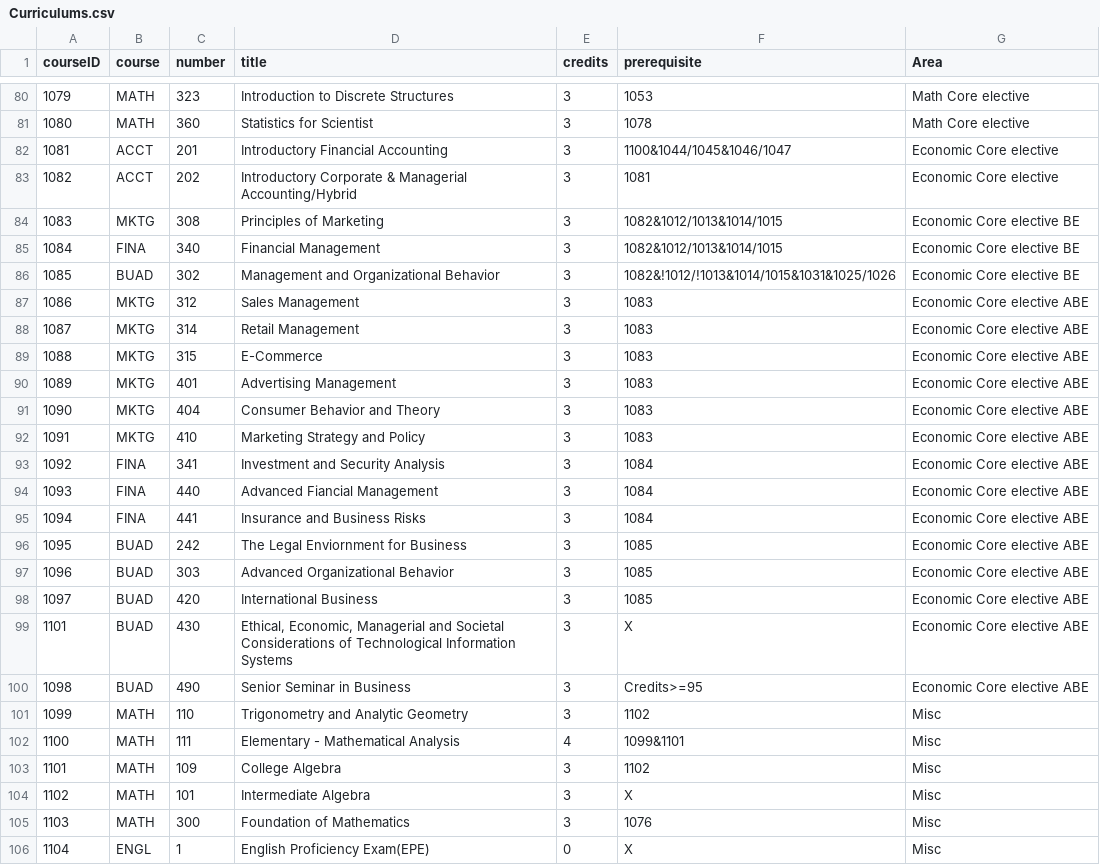
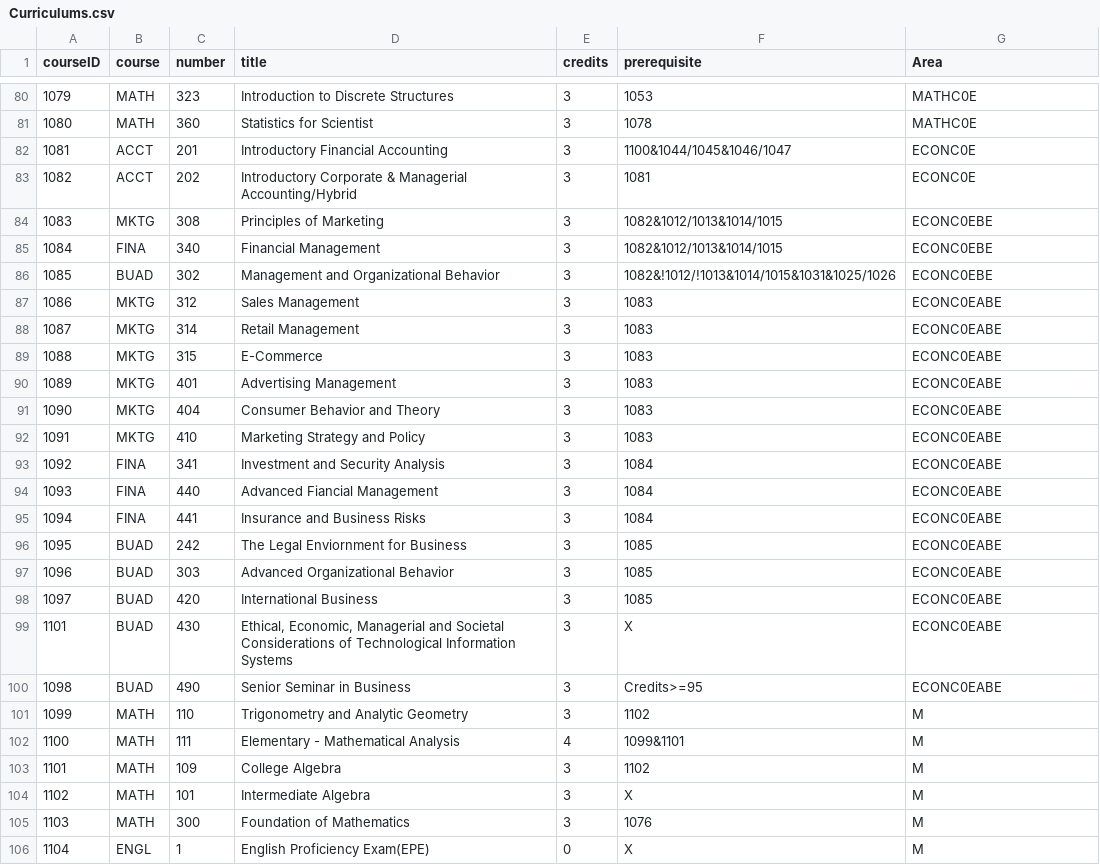
Before and after one commit to Nawaugh03/AdvisingProject, a CSV file: Curriculums.csv, drawn as a sheet; only a part is shown, gaps mark what is left out; the diff covers the shown part only.

```diff
--- a/Curriculums.csv
+++ b/Curriculums.csv
@@ -80,27 +80,27 @@ courseID,course,number,title,credits,prerequisite,Area
-1079,MATH,323,Introduction to Discrete Structures,3,1053,Math Core elective
-1080,MATH,360,Statistics for Scientist,3,1078,Math Core elective
-1081,ACCT,201,Introductory Financial Accounting,3,1100&1044/1045&1046/1047,Economic Core elective
-1082,ACCT,202,Introductory Corporate & Managerial Accounting/Hybrid,3,1081,Economic Core elective
-1083,MKTG,308,Principles of Marketing,3,1082&1012/1013&1014/1015,Economic Core elective BE
-1084,FINA,340,Financial Management,3,1082&1012/1013&1014/1015,Economic Core elective BE
-1085,BUAD,302,Management and Organizational Behavior,3,1082&!1012/!1013&1014/1015&1031&1025/1026,Economic Core elective BE
-1086,MKTG,312,Sales Management,3,1083,Economic Core elective ABE
-1087,MKTG,314,Retail Management,3,1083,Economic Core elective ABE
-1088,MKTG,315,E-Commerce,3,1083,Economic Core elective ABE
-1089,MKTG,401,Advertising Management,3,1083,Economic Core elective ABE
-1090,MKTG,404,Consumer Behavior and Theory,3,1083,Economic Core elective ABE
-1091,MKTG,410,Marketing Strategy and Policy,3,1083,Economic Core elective ABE
-1092,FINA,341,Investment and Security Analysis,3,1084,Economic Core elective ABE
-1093,FINA,440,Advanced Fiancial Management,3,1084,Economic Core elective ABE
-1094,FINA,441,Insurance and Business Risks,3,1084,Economic Core elective ABE
-1095,BUAD,242,The Legal Enviornment for Business,3,1085,Economic Core elective ABE
-1096,BUAD,303,Advanced Organizational Behavior,3,1085,Economic Core elective ABE
-1097,BUAD,420,International Business,3,1085,Economic Core elective ABE
-1101,BUAD,430,"Ethical, Economic, Managerial and Societal Considerations of Technological Information Systems",3,X,Economic Core elective ABE
-1098,BUAD,490,Senior Seminar in Business,3,Credits>=95,Economic Core elective ABE
-1099,MATH,110,Trigonometry and Analytic Geometry,3,1102,Misc
-1100,MATH,111,Elementary - Mathematical Analysis,4,1099&1101,Misc
-1101,MATH,109,College Algebra,3,1102,Misc
-1102,MATH,101,Intermediate Algebra,3,X,Misc
-1103,MATH,300,Foundation of Mathematics,3,1076,Misc
-1104,ENGL,1,English Proficiency Exam(EPE),0,X,Misc
+1079,MATH,323,Introduction to Discrete Structures,3,1053,MATHC0E
+1080,MATH,360,Statistics for Scientist,3,1078,MATHC0E
+1081,ACCT,201,Introductory Financial Accounting,3,1100&1044/1045&1046/1047,ECONC0E
+1082,ACCT,202,Introductory Corporate & Managerial Accounting/Hybrid,3,1081,ECONC0E
+1083,MKTG,308,Principles of Marketing,3,1082&1012/1013&1014/1015,ECONC0EBE
+1084,FINA,340,Financial Management,3,1082&1012/1013&1014/1015,ECONC0EBE
+1085,BUAD,302,Management and Organizational Behavior,3,1082&!1012/!1013&1014/1015&1031&1025/1026,ECONC0EBE
+1086,MKTG,312,Sales Management,3,1083,ECONC0EABE
+1087,MKTG,314,Retail Management,3,1083,ECONC0EABE
+1088,MKTG,315,E-Commerce,3,1083,ECONC0EABE
+1089,MKTG,401,Advertising Management,3,1083,ECONC0EABE
+1090,MKTG,404,Consumer Behavior and Theory,3,1083,ECONC0EABE
+1091,MKTG,410,Marketing Strategy and Policy,3,1083,ECONC0EABE
+1092,FINA,341,Investment and Security Analysis,3,1084,ECONC0EABE
+1093,FINA,440,Advanced Fiancial Management,3,1084,ECONC0EABE
+1094,FINA,441,Insurance and Business Risks,3,1084,ECONC0EABE
+1095,BUAD,242,The Legal Enviornment for Business,3,1085,ECONC0EABE
+1096,BUAD,303,Advanced Organizational Behavior,3,1085,ECONC0EABE
+1097,BUAD,420,International Business,3,1085,ECONC0EABE
+1101,BUAD,430,"Ethical, Economic, Managerial and Societal Considerations of Technological Information Systems",3,X,ECONC0EABE
+1098,BUAD,490,Senior Seminar in Business,3,Credits>=95,ECONC0EABE
+1099,MATH,110,Trigonometry and Analytic Geometry,3,1102,M
+1100,MATH,111,Elementary - Mathematical Analysis,4,1099&1101,M
+1101,MATH,109,College Algebra,3,1102,M
+1102,MATH,101,Intermediate Algebra,3,X,M
+1103,MATH,300,Foundation of Mathematics,3,1076,M
+1104,ENGL,1,English Proficiency Exam(EPE),0,X,M
```
Also changed, not shown: 27 edited cells elsewhere in this file, 2 other files.
